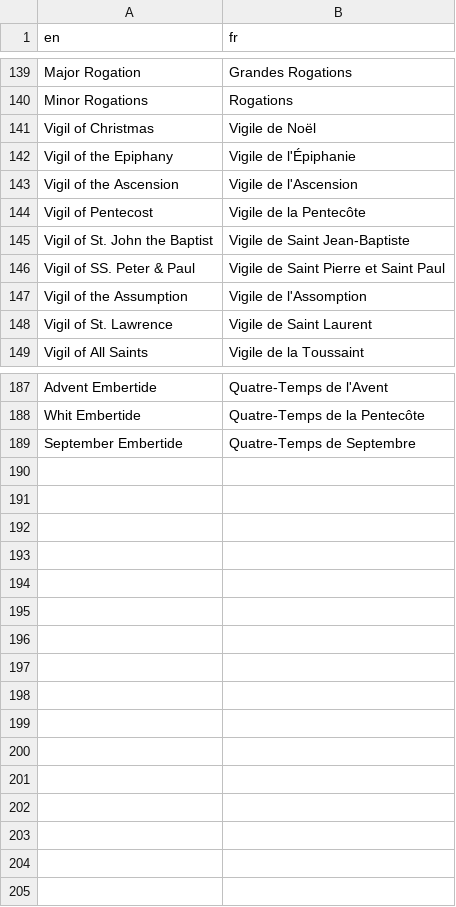
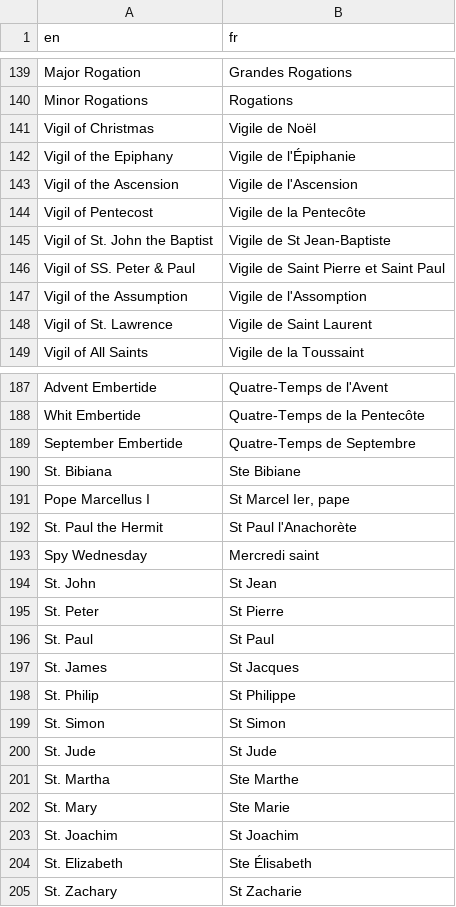
Before and after one commit to joe-antognini/tridentine_calendar, a CSV file: tridentine_calendar/i18n/fr/feasts_seasons.csv, drawn as a sheet; only a part is shown, gaps mark what is left out; the diff covers the shown part only.

```diff
--- a/tridentine_calendar/i18n/fr/feasts_seasons.csv
+++ b/tridentine_calendar/i18n/fr/feasts_seasons.csv
@@ -144,3 +144,3 @@ Vigil of the Ascension,Vigile de l'Ascension
 Vigil of Pentecost,Vigile de la Pentecôte
-Vigil of St. John the Baptist,Vigile de Saint Jean-Baptiste
+Vigil of St. John the Baptist,Vigile de St Jean-Baptiste
 Vigil of SS. Peter & Paul,Vigile de Saint Pierre et Saint Paul
@@ -189 +189,17 @@ Whit Embertide,Quatre-Temps de la Pentecôte
 September Embertide,Quatre-Temps de Septembre
+St. Bibiana,Ste Bibiane
+Pope Marcellus I,"St Marcel Ier, pape"
+St. Paul the Hermit,St Paul l'Anachorète
+Spy Wednesday,Mercredi saint
+St. John,St Jean
+St. Peter,St Pierre
+St. Paul,St Paul
+St. James,St Jacques
+St. Philip,St Philippe
+St. Simon,St Simon
+St. Jude,St Jude
+St. Martha,Ste Marthe
+St. Mary,Ste Marie
+St. Joachim,St Joachim
+St. Elizabeth,Ste Élisabeth
+St. Zachary,St Zacharie
```
Also changed, not shown: 55 edited cells elsewhere in this file, tridentine_calendar/i18n/fr/titles_lexicon.csv, 1 other file.
